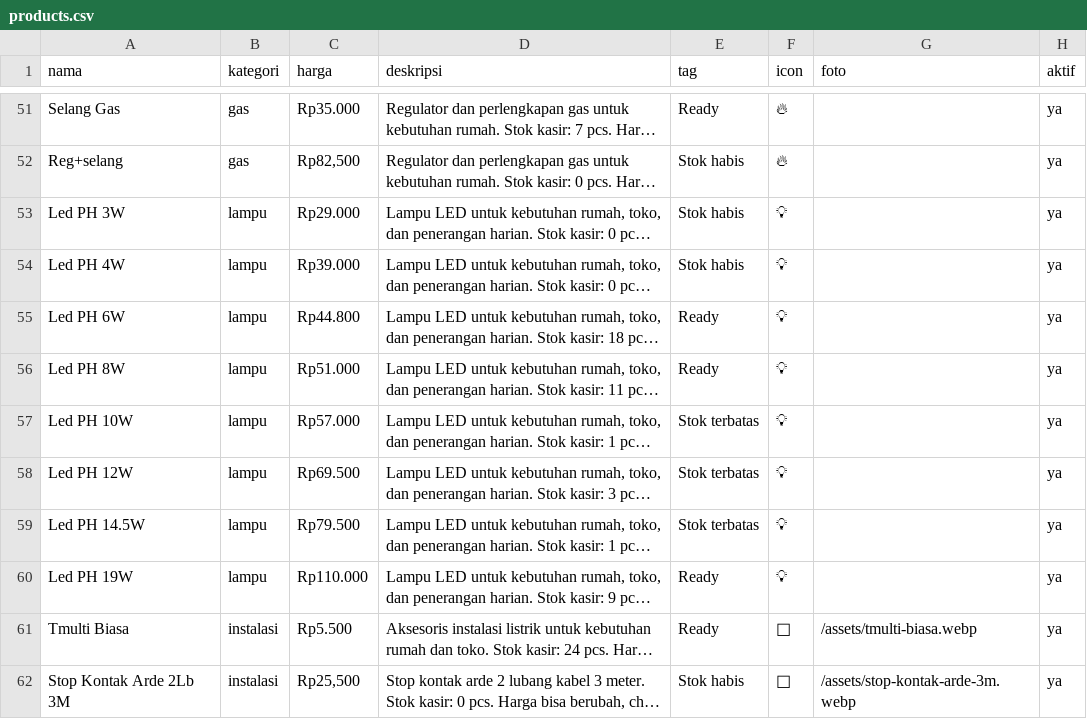
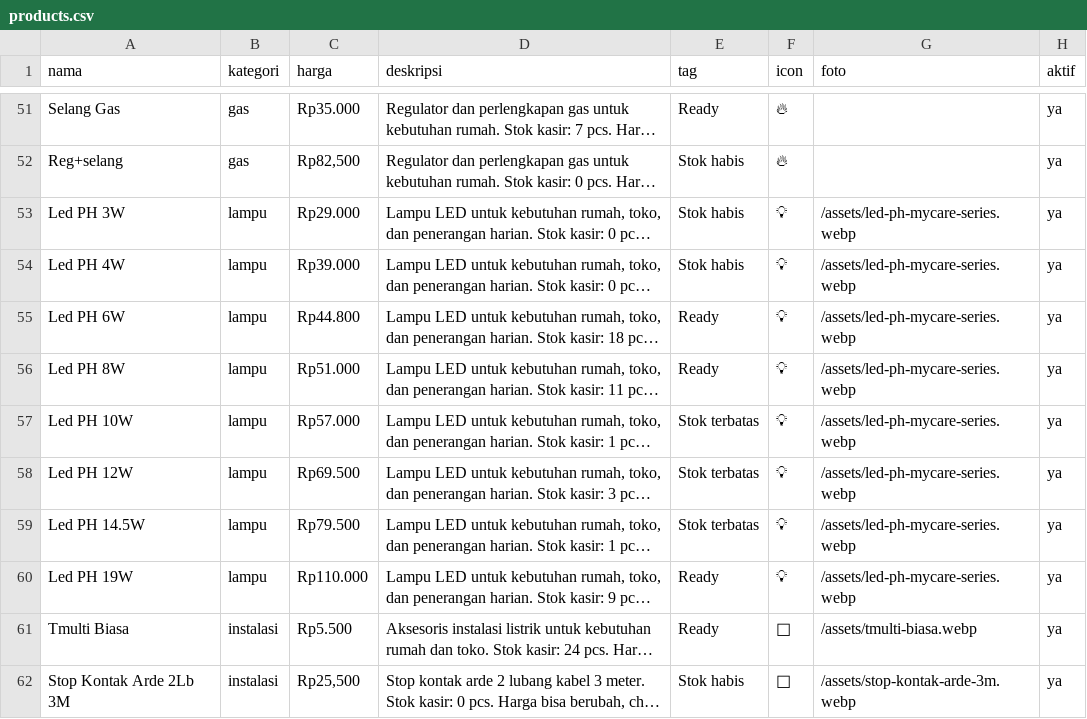
Before and after one commit to Pujagaul6/pglistrik-web, a CSV file: public/products.csv, drawn as a sheet; only a part is shown, gaps mark what is left out; long unchanged cells end in …; the diff names each change by its address in the sheet, - before the commit and + after, or states it on an @@ line.

Commit message:
fix: add photo path to all Led PH MyCare entries

```diff
--- a/public/products.csv
+++ b/public/products.csv
-G53:G60 (foto): (empty)
+G53:G60 (foto): /assets/led-ph-mycare-series.webp
```
